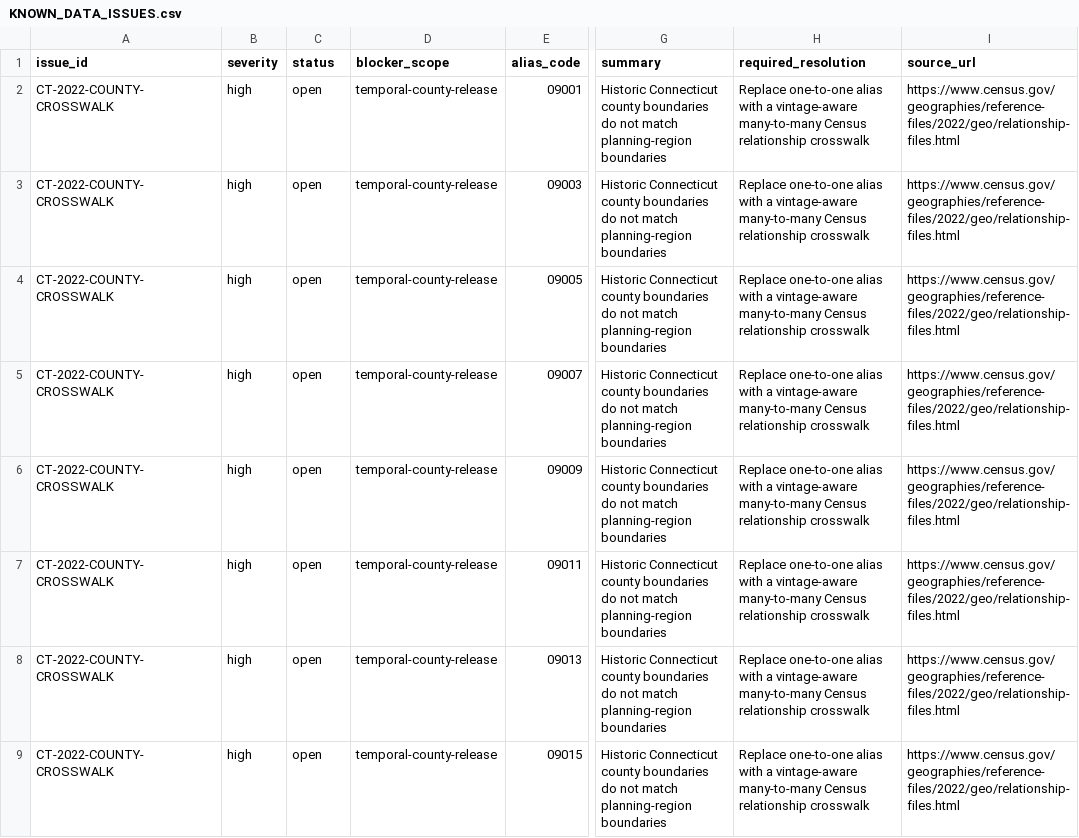
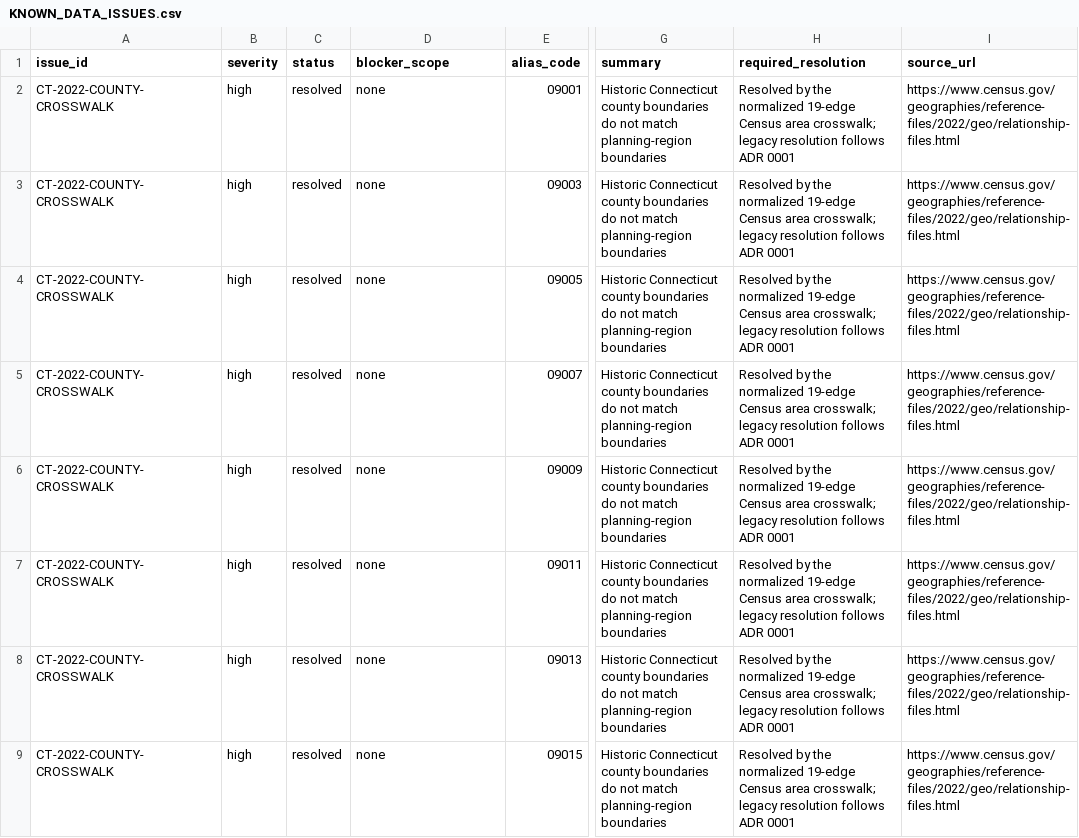
Before and after one commit to tfojo1/locations, a CSV file: data-raw/KNOWN_DATA_ISSUES.csv, drawn as a sheet; only a part is shown, gaps mark what is left out; the diff names each change by its address in the sheet, - before the commit and + after, or states it on an @@ line.

```diff
--- a/data-raw/KNOWN_DATA_ISSUES.csv
+++ b/data-raw/KNOWN_DATA_ISSUES.csv
-C2:C9 (status): open
+C2:C9 (status): resolved
-D2:D9 (blocker_scope): temporal-county-release
+D2:D9 (blocker_scope): none
-H2:H9 (required_resolution): Replace one-to-one alias with a vintage-aware many-to-many Census relationship crosswalk
+H2:H9 (required_resolution): Resolved by the normalized 19-edge Census area crosswalk; legacy resolution follows ADR 0001
```
Also changed, not shown: code_for_building_package/temporal_county_build_report.csv, data-raw/SOURCES.csv, 15 other files.
